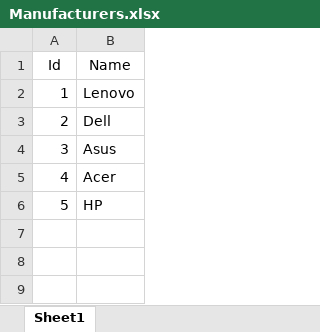
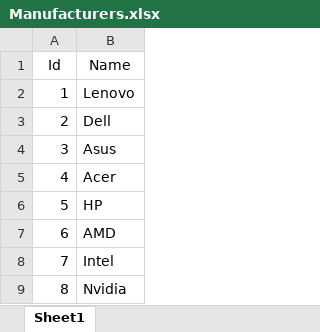
Before and after one commit to KirilVelichkov/ComputersFactory, an Excel workbook: Excel/Manufacturers.xlsx, sheet Sheet1, drawn as a sheet; values as stored, in another font and other column widths than the file's, no borders; the diff names each change by its address in the sheet, - before the commit and + after, or states it on an @@ line.

```diff
--- a/Excel/Manufacturers.xlsx (sheet Sheet1)
+++ b/Excel/Manufacturers.xlsx (sheet Sheet1)
+row 7: 6 | AMD
+row 8: 7 | Intel
+row 9: 8 | Nvidia
```
Also changed, not shown: Excel/Computers.xlsx, Excel/Processors.xlsx, 2 other files.
